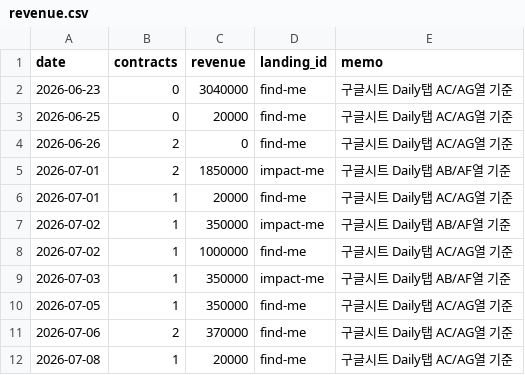
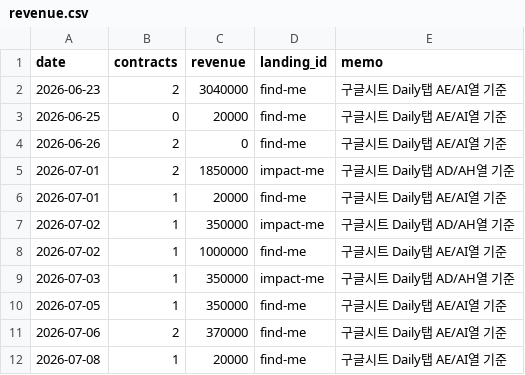
Before and after one commit to fgih304-netizen/fgih304-netizen.github.io, a CSV file: revenue.csv, drawn as a sheet.

```diff
--- a/revenue.csv
+++ b/revenue.csv
@@ -1,12 +1,12 @@
 date,contracts,revenue,landing_id,memo
-2026-06-23,0,3040000,find-me,구글시트 Daily탭 AC/AG열 기준
-2026-06-25,0,20000,find-me,구글시트 Daily탭 AC/AG열 기준
-2026-06-26,2,0,find-me,구글시트 Daily탭 AC/AG열 기준
-2026-07-01,2,1850000,impact-me,구글시트 Daily탭 AB/AF열 기준
-2026-07-01,1,20000,find-me,구글시트 Daily탭 AC/AG열 기준
-2026-07-02,1,350000,impact-me,구글시트 Daily탭 AB/AF열 기준
-2026-07-02,1,1000000,find-me,구글시트 Daily탭 AC/AG열 기준
-2026-07-03,1,350000,impact-me,구글시트 Daily탭 AB/AF열 기준
-2026-07-05,1,350000,find-me,구글시트 Daily탭 AC/AG열 기준
-2026-07-06,2,370000,find-me,구글시트 Daily탭 AC/AG열 기준
-2026-07-08,1,20000,find-me,구글시트 Daily탭 AC/AG열 기준
+2026-06-23,2,3040000,find-me,구글시트 Daily탭 AE/AI열 기준
+2026-06-25,0,20000,find-me,구글시트 Daily탭 AE/AI열 기준
+2026-06-26,2,0,find-me,구글시트 Daily탭 AE/AI열 기준
+2026-07-01,2,1850000,impact-me,구글시트 Daily탭 AD/AH열 기준
+2026-07-01,1,20000,find-me,구글시트 Daily탭 AE/AI열 기준
+2026-07-02,1,350000,impact-me,구글시트 Daily탭 AD/AH열 기준
+2026-07-02,1,1000000,find-me,구글시트 Daily탭 AE/AI열 기준
+2026-07-03,1,350000,impact-me,구글시트 Daily탭 AD/AH열 기준
+2026-07-05,1,350000,find-me,구글시트 Daily탭 AE/AI열 기준
+2026-07-06,2,370000,find-me,구글시트 Daily탭 AE/AI열 기준
+2026-07-08,1,20000,find-me,구글시트 Daily탭 AE/AI열 기준
```
Also changed, not shown: booking_completed.csv, typeform_submits.csv, 2 other files.
